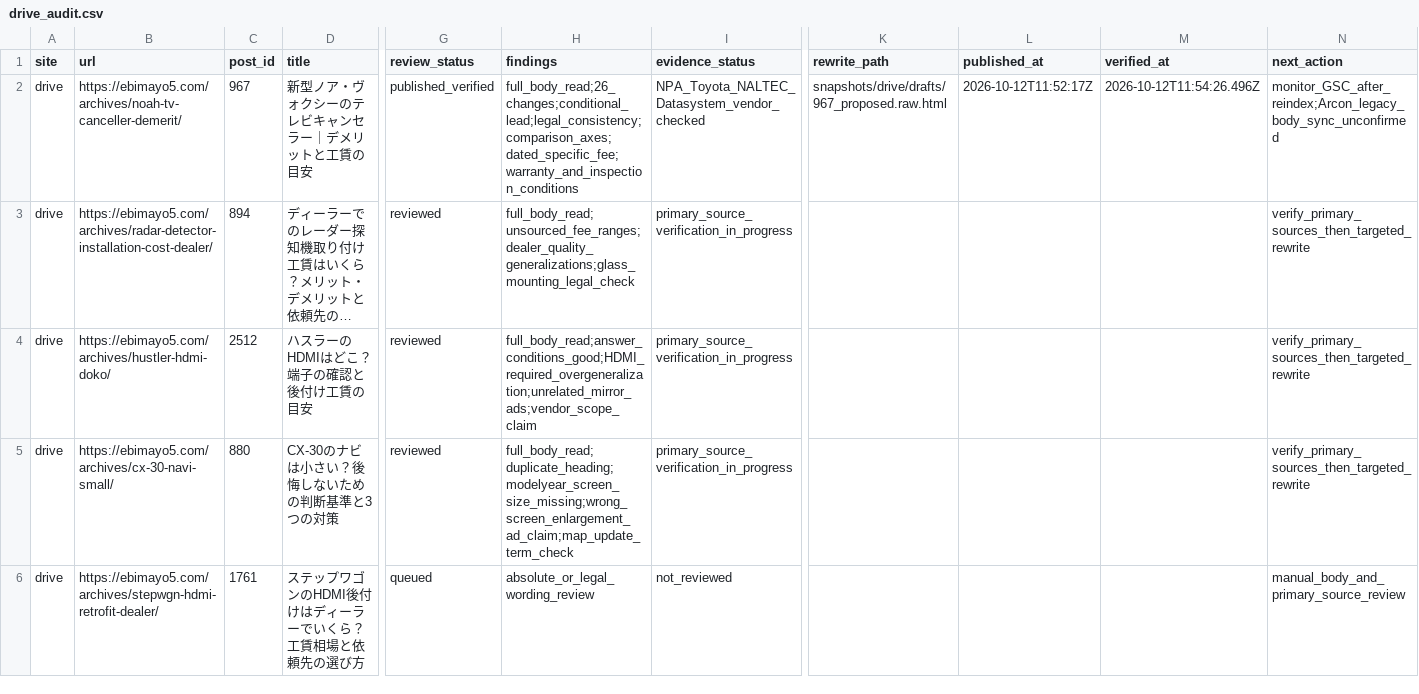
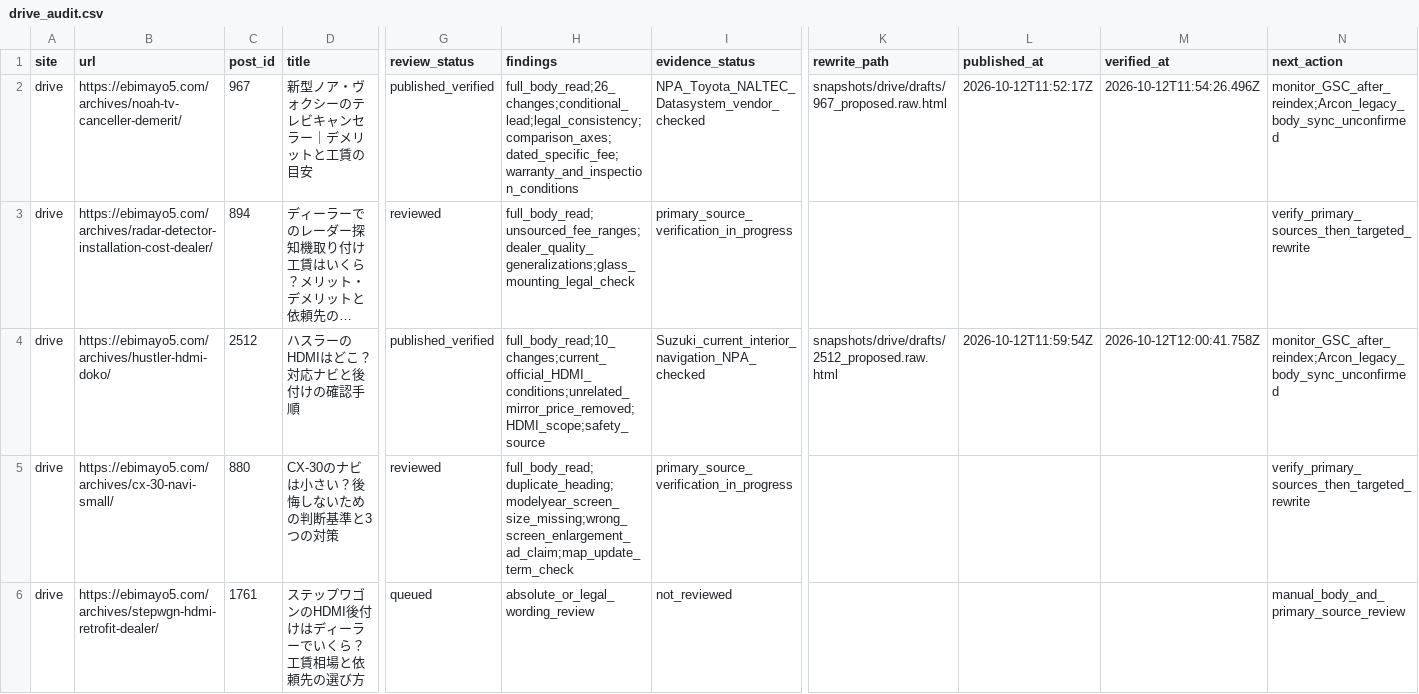
Before and after one commit to ebimayo5/unified-article-app, a CSV file: analysis/llm-rollout-2026-10-12/codex/drive_audit.csv, drawn as a sheet; only a part is shown, gaps mark what is left out; long unchanged cells end in …; the diff names each change by its address in the sheet, - before the commit and + after, or states it on an @@ line.

Commit message:
Clarify Hustler HDMI requirements and verify published rewrite

```diff
--- a/analysis/llm-rollout-2026-10-12/codex/drive_audit.csv
+++ b/analysis/llm-rollout-2026-10-12/codex/drive_audit.csv
-D4 (title): ハスラーのHDMIはどこ？端子の確認と後付け工賃の目安
+D4 (title): ハスラーのHDMIはどこ？対応ナビと後付けの確認手順
-G4 (review_status): reviewed
+G4 (review_status): published_verified
-H4 (findings): full_body_read;answer_conditions_good;HDMI_required_overgeneralization;unrelated_mirror_ads;vendor_scope_claim
+H4 (findings): full_body_read;10_changes;current_official_HDMI_conditions;unrelated_mirror_price_removed;HDMI_scope;safety_source
-I4 (evidence_status): primary_source_verification_in_progress
+I4 (evidence_status): Suzuki_current_interior_navigation_NPA_checked
-K4 (rewrite_path): (empty)
+K4 (rewrite_path): snapshots/drive/drafts/2512_proposed.raw.html
-L4 (published_at): (empty)
+L4 (published_at): 2026-10-12T11:59:54Z
-M4 (verified_at): (empty)
+M4 (verified_at): 2026-10-12T12:00:41.758Z
-N4 (next_action): verify_primary_sources_then_targeted_rewrite
+N4 (next_action): monitor_GSC_after_reindex;Arcon_legacy_body_sync_unconfirmed
```
Also changed, not shown: 6 other files.
